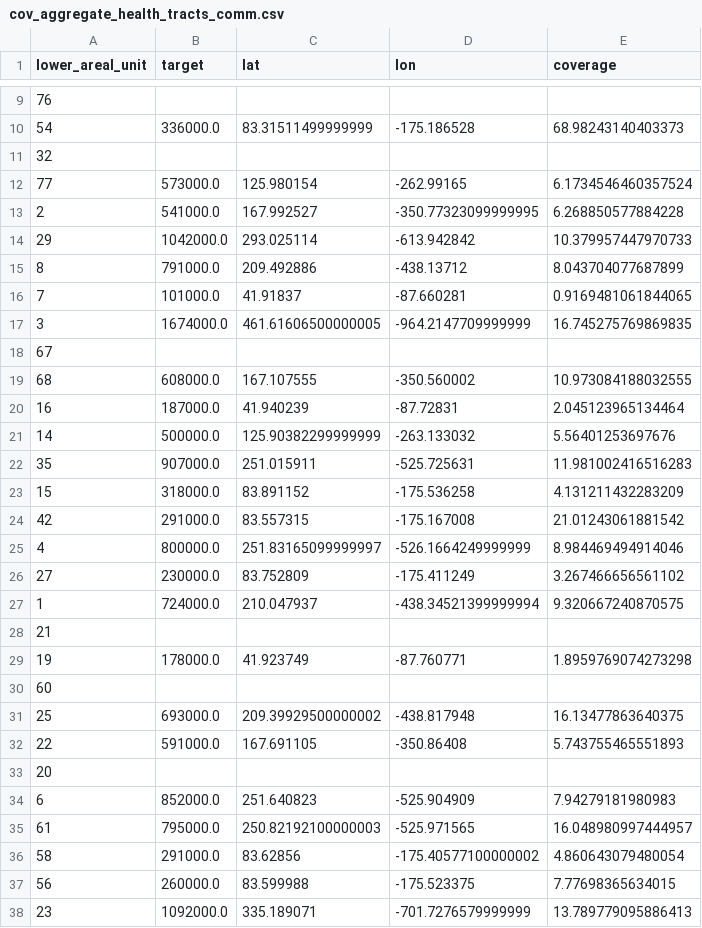
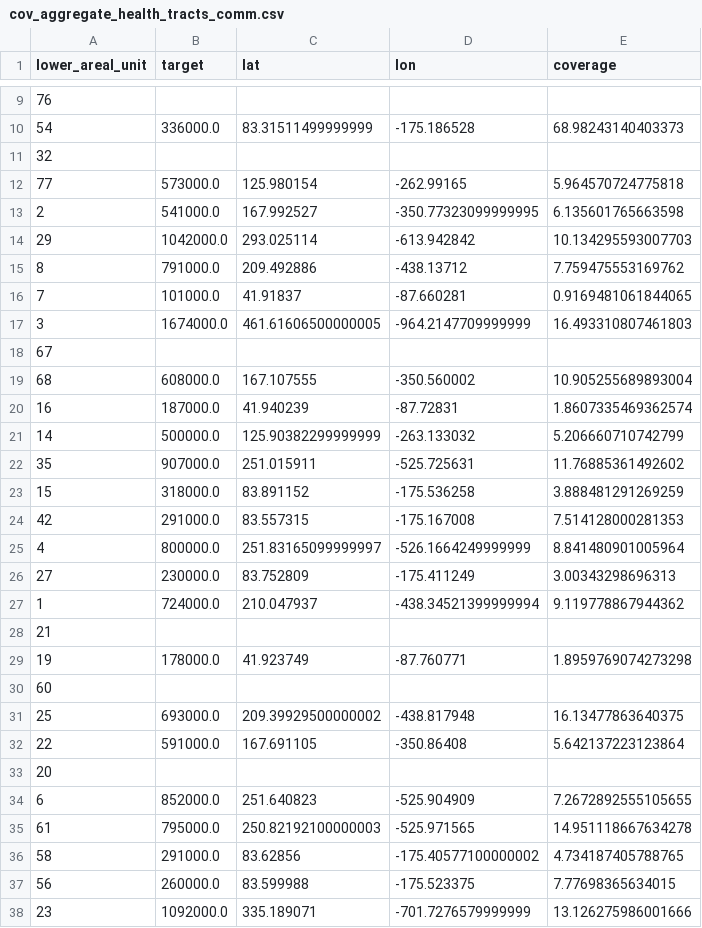
Before and after one commit to GeoDaCenter/spatial_access, a CSV file: travel_times/scripts/data/coverage_metrics/cov_aggregate_health_tracts_comm.csv, drawn as a sheet; only a part is shown, gaps mark what is left out; the diff covers the shown part only.

```diff
--- a/travel_times/scripts/data/coverage_metrics/cov_aggregate_health_tracts_comm.csv
+++ b/travel_times/scripts/data/coverage_metrics/cov_aggregate_health_tracts_comm.csv
@@ -11,18 +11,18 @@ lower_areal_unit,target,lat,lon,coverage
 32,,,,
-77,573000.0,125.980154,-262.99165,6.1734546460357524
-2,541000.0,167.992527,-350.77323099999995,6.268850577884228
-29,1042000.0,293.025114,-613.942842,10.379957447970733
-8,791000.0,209.492886,-438.13712,8.043704077687899
+77,573000.0,125.980154,-262.99165,5.964570724775818
+2,541000.0,167.992527,-350.77323099999995,6.135601765663598
+29,1042000.0,293.025114,-613.942842,10.134295593007703
+8,791000.0,209.492886,-438.13712,7.759475553169762
 7,101000.0,41.91837,-87.660281,0.9169481061844065
-3,1674000.0,461.61606500000005,-964.2147709999999,16.745275769869835
+3,1674000.0,461.61606500000005,-964.2147709999999,16.493310807461803
 67,,,,
-68,608000.0,167.107555,-350.560002,10.973084188032555
-16,187000.0,41.940239,-87.72831,2.045123965134464
-14,500000.0,125.90382299999999,-263.133032,5.56401253697676
-35,907000.0,251.015911,-525.725631,11.981002416516283
-15,318000.0,83.891152,-175.536258,4.131211432283209
-42,291000.0,83.557315,-175.167008,21.01243061881542
-4,800000.0,251.83165099999997,-526.1664249999999,8.984469494914046
-27,230000.0,83.752809,-175.411249,3.267466656561102
-1,724000.0,210.047937,-438.34521399999994,9.320667240870575
+68,608000.0,167.107555,-350.560002,10.905255689893004
+16,187000.0,41.940239,-87.72831,1.8607335469362574
+14,500000.0,125.90382299999999,-263.133032,5.206660710742799
+35,907000.0,251.015911,-525.725631,11.76885361492602
+15,318000.0,83.891152,-175.536258,3.888481291269259
+42,291000.0,83.557315,-175.167008,7.514128000281353
+4,800000.0,251.83165099999997,-526.1664249999999,8.841480901005964
+27,230000.0,83.752809,-175.411249,3.00343298696313
+1,724000.0,210.047937,-438.34521399999994,9.119778867944362
 21,,,,
@@ -31,8 +31,8 @@ lower_areal_unit,target,lat,lon,coverage
 25,693000.0,209.39929500000002,-438.817948,16.13477863640375
-22,591000.0,167.691105,-350.86408,5.743755465551893
+22,591000.0,167.691105,-350.86408,5.642137223123864
 20,,,,
-6,852000.0,251.640823,-525.904909,7.94279181980983
-61,795000.0,250.82192100000003,-525.971565,16.048980997444957
-58,291000.0,83.62856,-175.40577100000002,4.860643079480054
+6,852000.0,251.640823,-525.904909,7.2672892555105655
+61,795000.0,250.82192100000003,-525.971565,14.951118667634278
+58,291000.0,83.62856,-175.40577100000002,4.734187405788765
 56,260000.0,83.599988,-175.523375,7.77698365634015
-23,1092000.0,335.189071,-701.7276579999999,13.789779095886413
+23,1092000.0,335.189071,-701.7276579999999,13.126275986001666
```
Also changed, not shown: 18 edited cells elsewhere in this file, travel_times/scripts/data/access_metrics/Access_walk_health_tracts.csv, travel_times/scripts/data/access_metrics/FQHC.csv, 37 other files.
